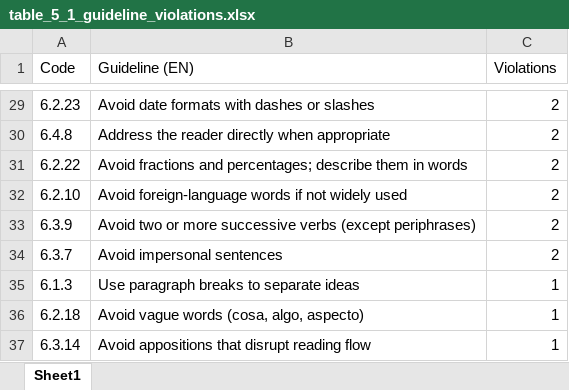
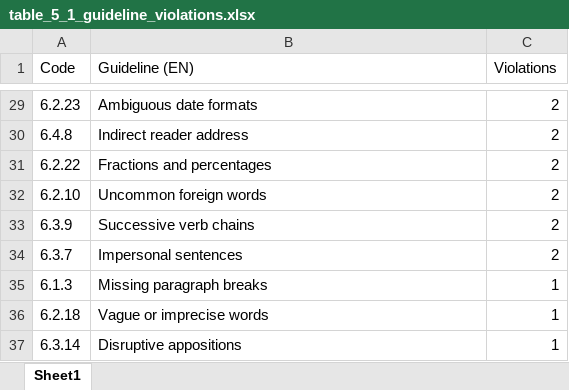
Before and after one commit to JaviMiot/Data_privacy_form_consent_analysis, an Excel workbook: notebooks/03_e2r_guidelines/table_5_1_guideline_violations.xlsx, sheet Sheet1, drawn as a sheet; only a part is shown, gaps mark what is left out; values as stored, in another font and other column widths than the file's, no borders; the diff covers the shown part only; the diff names each change by its address in the sheet, - before the commit and + after, or states it on an @@ line.

Commit message:
feat: update figure of guidelines non-complainment

```diff
--- a/notebooks/03_e2r_guidelines/table_5_1_guideline_violations.xlsx (sheet Sheet1)
+++ b/notebooks/03_e2r_guidelines/table_5_1_guideline_violations.xlsx (sheet Sheet1)
-B29 (Guideline (EN)): Avoid date formats with dashes or slashes
+B29 (Guideline (EN)): Ambiguous date formats
-B30 (Guideline (EN)): Address the reader directly when appropriate
+B30 (Guideline (EN)): Indirect reader address
-B31 (Guideline (EN)): Avoid fractions and percentages; describe them in words
+B31 (Guideline (EN)): Fractions and percentages
-B32 (Guideline (EN)): Avoid foreign-language words if not widely used
+B32 (Guideline (EN)): Uncommon foreign words
-B33 (Guideline (EN)): Avoid two or more successive verbs (except periphrases)
+B33 (Guideline (EN)): Successive verb chains
-B34 (Guideline (EN)): Avoid impersonal sentences
+B34 (Guideline (EN)): Impersonal sentences
-B35 (Guideline (EN)): Use paragraph breaks to separate ideas
+B35 (Guideline (EN)): Missing paragraph breaks
-B36 (Guideline (EN)): Avoid vague words (cosa, algo, aspecto)
+B36 (Guideline (EN)): Vague or imprecise words
-B37 (Guideline (EN)): Avoid appositions that disrupt reading flow
+B37 (Guideline (EN)): Disruptive appositions
```
Also changed, not shown: 27 edited cells elsewhere in this sheet, notebooks/03_e2r_guidelines/fragments_by_guideline.xlsx, 4 other files.
